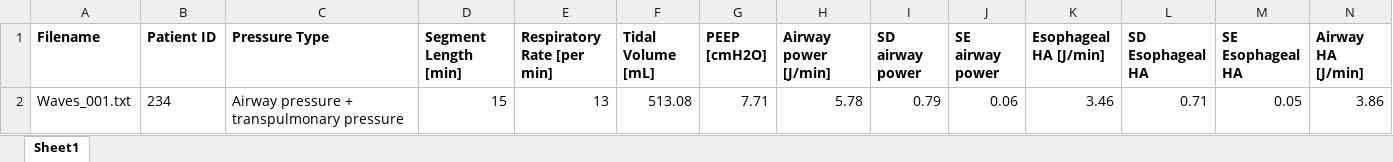
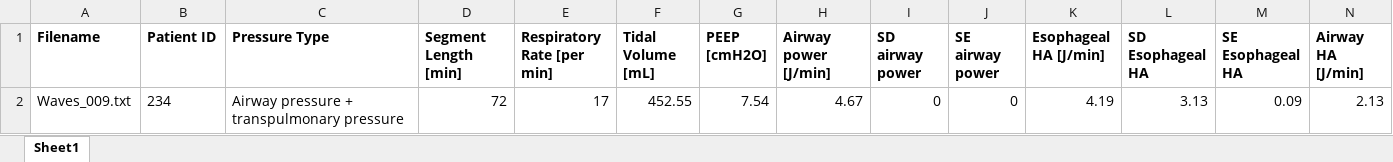
Before and after one commit to fwhiemstra/mechanical_ventilation_params, an Excel workbook: 05_joris-behr/test.xlsx, sheet Sheet1, drawn as a sheet; only a part is shown; values as stored, in another font and other column widths than the file's, no borders; removed rows and columns are numbered as before the commit, all else as after; rows hold the shown columns only; the diff names each change by its address in the sheet, - before the commit and + after, or states it on an @@ line.

```diff
--- a/05_joris-behr/test.xlsx (sheet Sheet1)
+++ b/05_joris-behr/test.xlsx (sheet Sheet1)
-row 2: Waves_001.txt | 234 | Airway pressure + transpulmonary pressure | 15 | 13 | 513.08 | 7.71 | 5.78 | 0.79 | 0.06 | 3.46 | 0.71 | 0.05 | 3.86
+row 2: Waves_009.txt | 234 | Airway pressure + transpulmonary pressure | 72 | 17 | 452.55 | 7.54 | 4.67 | 0 | 0 | 4.19 | 3.13 | 0.09 | 2.13
```
Also changed, not shown: 4 other files.
